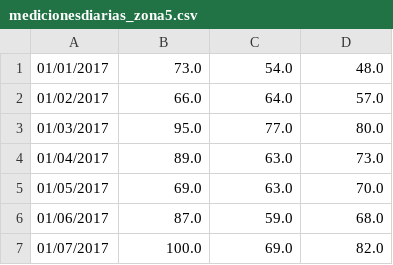
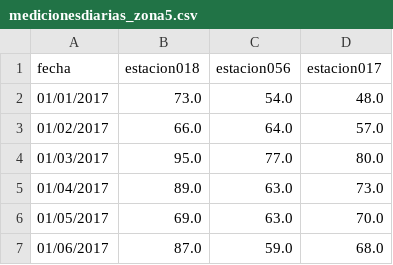
Before and after one commit to hunzaGit/AnalisisAireMadrid, a CSV file: Scripts/Script3/medicionesdiarias_zona5.csv, drawn as a sheet; only a part is shown; the shorter side is filled out with more unchanged rows; the diff names each change by its address in the sheet, - before the commit and + after, or states it on an @@ line.

Commit message:
Update medicionesdiarias_zona5.csv

```diff
--- a/Scripts/Script3/medicionesdiarias_zona5.csv
+++ b/Scripts/Script3/medicionesdiarias_zona5.csv
+row 1: fecha | estacion018 | estacion056 | estacion017
```
